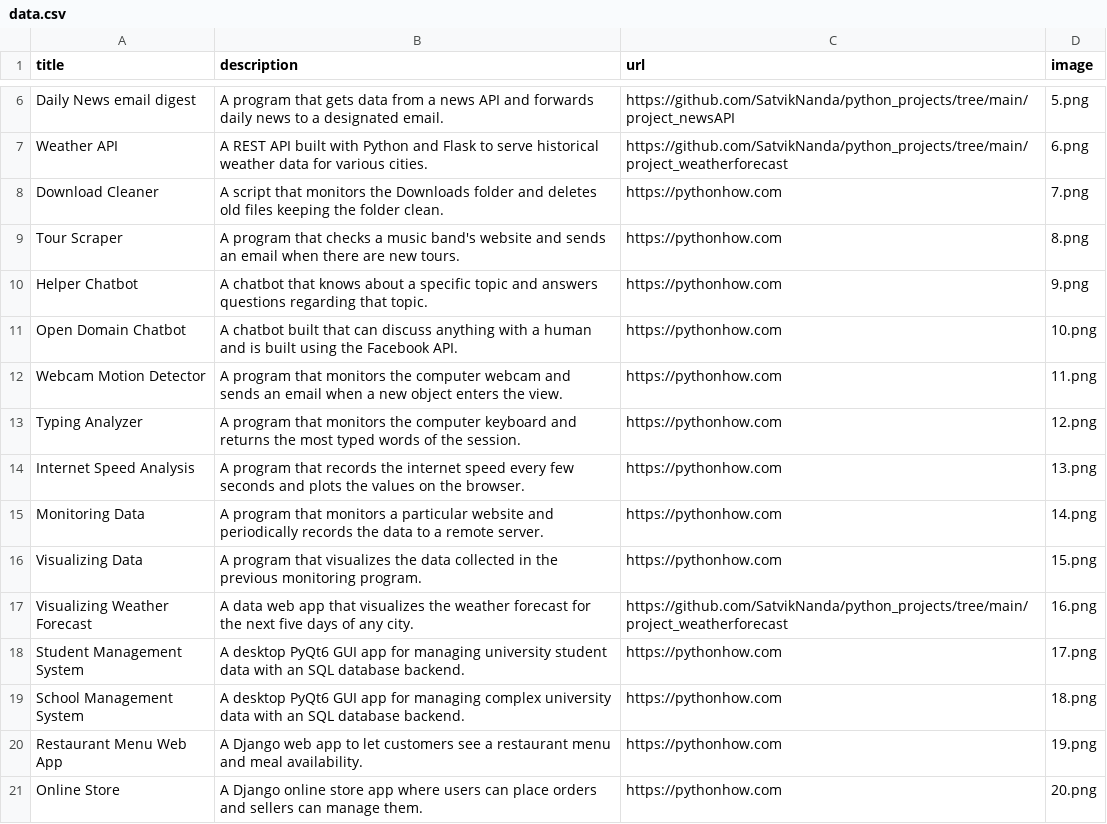
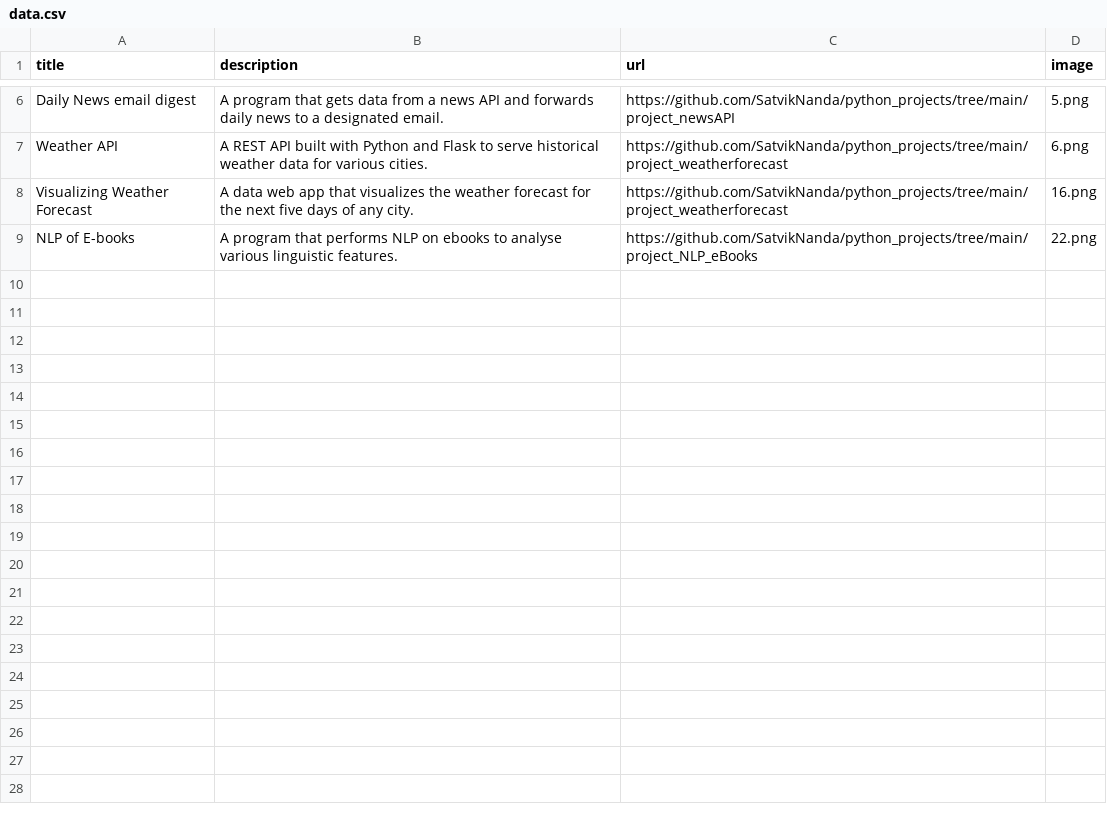
Before and after one commit to SatvikNanda/Python_portfolio, a CSV file: data.csv, drawn as a sheet; only a part is shown, gaps mark what is left out.

```diff
--- a/data.csv
+++ b/data.csv
@@ -7,15 +7,3 @@ Daily News email digest;A program that gets data from a news API and forwards da
 Weather API;A REST API built with Python and Flask to serve historical weather data for various cities.;https://github.com/SatvikNanda/python_projects/tree/main/project_weatherforecast;6.png
-Download Cleaner;A script that monitors the Downloads folder and deletes old files keeping the folder clean.;https://pythonhow.com;7.png
-Tour Scraper;A program that checks a music band's website and sends an email when there are new tours.;https://pythonhow.com;8.png
-Helper Chatbot;A chatbot that knows about a specific topic and answers questions regarding that topic.;https://pythonhow.com;9.png
-Open Domain Chatbot;A chatbot built that can discuss anything with a human and is built using the Facebook API.;https://pythonhow.com;10.png
-Webcam Motion Detector;A program that monitors the computer webcam and sends an email when a new object enters the view.;https://pythonhow.com;11.png
-Typing Analyzer;A program that monitors the computer keyboard and returns the most typed words of the session.;https://pythonhow.com;12.png
-Internet Speed Analysis;A program that records the internet speed every few seconds and plots the values on the browser.;https://pythonhow.com;13.png
-Monitoring Data;A program that monitors a particular website and periodically records the data to a remote server.;https://pythonhow.com;14.png
-Visualizing Data;A program that visualizes the data collected in the previous monitoring program. ;https://pythonhow.com;15.png
 Visualizing Weather Forecast;A data web app that visualizes the weather forecast for the next five days of any city.;https://github.com/SatvikNanda/python_projects/tree/main/project_weatherforecast;16.png
-Student Management System;A desktop PyQt6 GUI app for managing university student data with an SQL database backend.;https://pythonhow.com;17.png
-School Management System;A desktop PyQt6 GUI app for managing complex university data with an SQL database backend.;https://pythonhow.com;18.png
-Restaurant Menu Web App;A Django web app to let customers see a restaurant menu and meal availability.;https://pythonhow.com;19.png
-Online Store;A Django online store app where users can place orders and sellers can manage them.;https://pythonhow.com;20.png
+NLP of E-books;A program that performs NLP on ebooks to analyse various linguistic features.;https://github.com/SatvikNanda/python_projects/tree/main/project_NLP_eBooks;22.png
```
Also changed, not shown: 4 other files.
